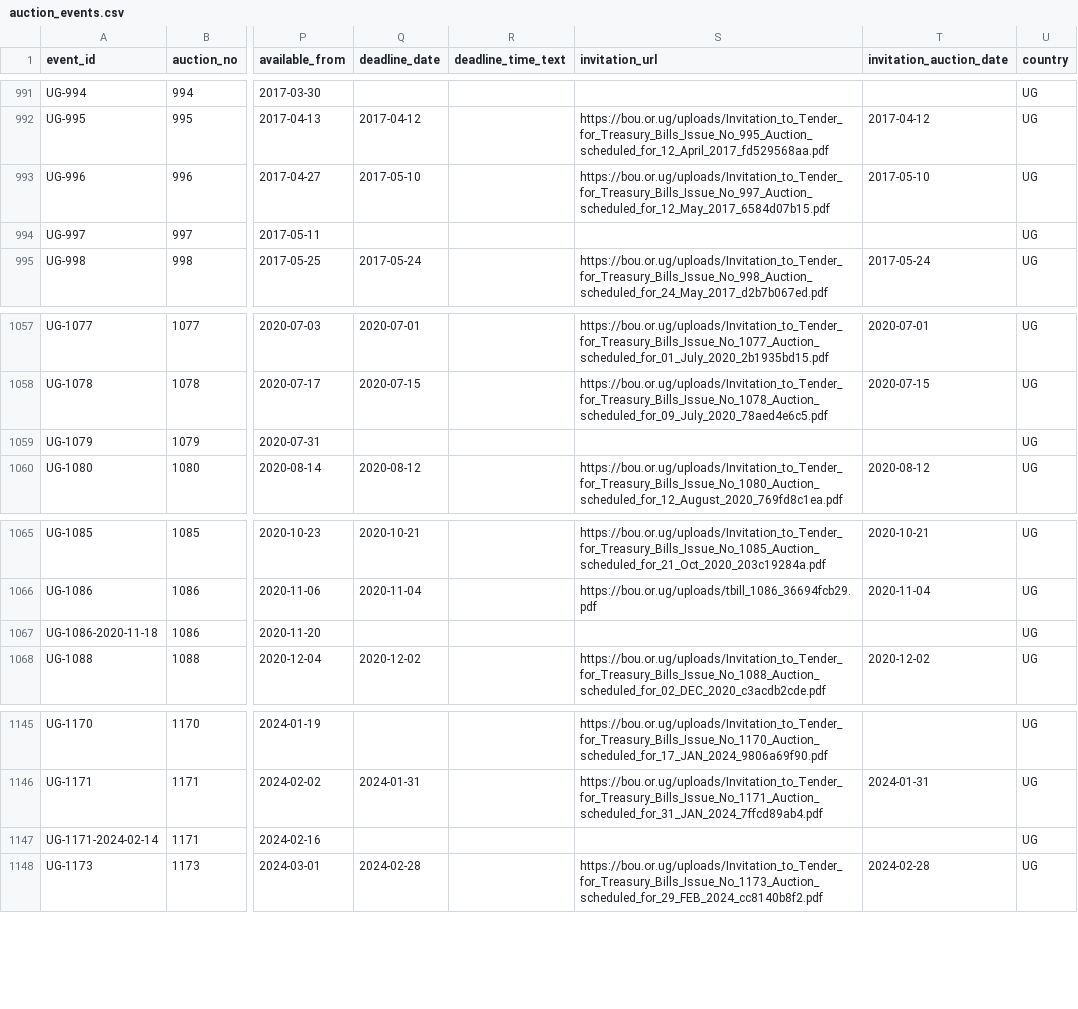
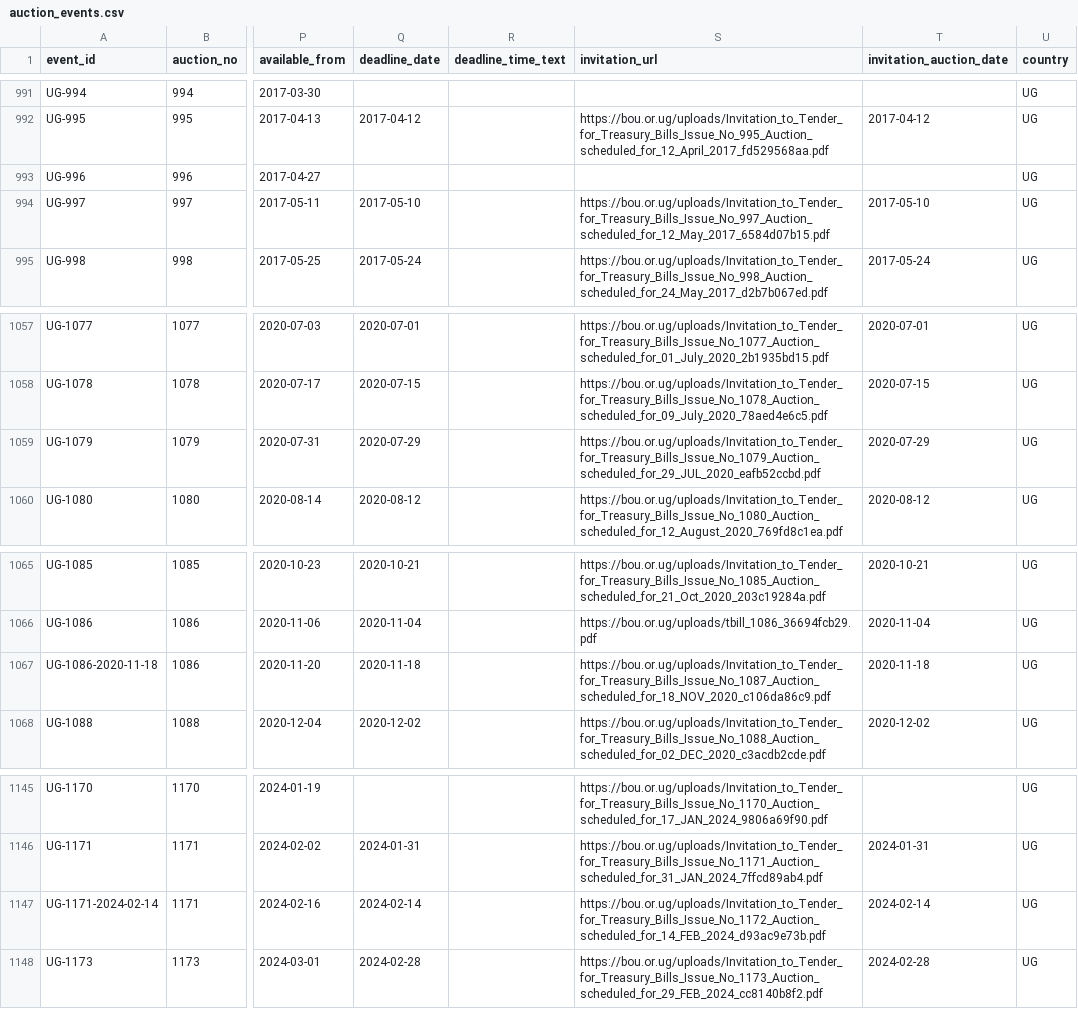
Before and after one commit to Isaac25-lgtm/africa-treasury-bill-auctions, a CSV file: data/derived/auction_events.csv, drawn as a sheet; only a part is shown, gaps mark what is left out; the diff names each change by its address in the sheet, - before the commit and + after, or states it on an @@ line.

```diff
--- a/data/derived/auction_events.csv
+++ b/data/derived/auction_events.csv
-Q993 (deadline_date): 2017-05-10
+Q993 (deadline_date): (empty)
-S993 (invitation_url): https://bou.or.ug/uploads/Invitation_to_Tender_for_Treasury_Bills_Issue_No_997_Auction_scheduled_for_12_May_2017_6584d07b15.pdf
+S993 (invitation_url): (empty)
-T993 (invitation_auction_date): 2017-05-10
+T993 (invitation_auction_date): (empty)
-Q994 (deadline_date): (empty)
+Q994 (deadline_date): 2017-05-10
-S994 (invitation_url): (empty)
+S994 (invitation_url): https://bou.or.ug/uploads/Invitation_to_Tender_for_Treasury_Bills_Issue_No_997_Auction_scheduled_for_12_May_2017_6584d07b15.pdf
-T994 (invitation_auction_date): (empty)
+T994 (invitation_auction_date): 2017-05-10
-Q1059 (deadline_date): (empty)
+Q1059 (deadline_date): 2020-07-29
-S1059 (invitation_url): (empty)
+S1059 (invitation_url): https://bou.or.ug/uploads/Invitation_to_Tender_for_Treasury_Bills_Issue_No_1079_Auction_scheduled_for_29_JUL_2020_eafb52ccbd.pdf
-T1059 (invitation_auction_date): (empty)
+T1059 (invitation_auction_date): 2020-07-29
-Q1067 (deadline_date): (empty)
+Q1067 (deadline_date): 2020-11-18
-S1067 (invitation_url): (empty)
+S1067 (invitation_url): https://bou.or.ug/uploads/Invitation_to_Tender_for_Treasury_Bills_Issue_No_1087_Auction_scheduled_for_18_NOV_2020_c106da86c9.pdf
-T1067 (invitation_auction_date): (empty)
+T1067 (invitation_auction_date): 2020-11-18
-Q1147 (deadline_date): (empty)
+Q1147 (deadline_date): 2024-02-14
-S1147 (invitation_url): (empty)
+S1147 (invitation_url): https://bou.or.ug/uploads/Invitation_to_Tender_for_Treasury_Bills_Issue_No_1172_Auction_scheduled_for_14_FEB_2024_d93ac9e73b.pdf
-T1147 (invitation_auction_date): (empty)
+T1147 (invitation_auction_date): 2024-02-14
```
Also changed, not shown: data/derived/offer_versions.csv, outputs/tables/A3_offer_reconciliation.csv, 44 other files.
